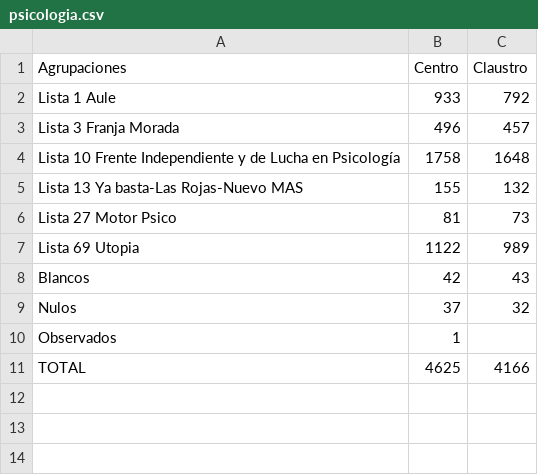
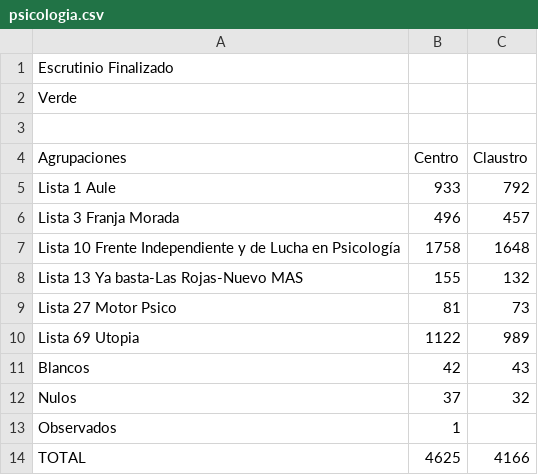
Before and after one commit to ivansch/facultadesCSV, a CSV file: psicologia.csv, drawn as a sheet; the diff names each change by its address in the sheet, - before the commit and + after, or states it on an @@ line.

Commit message:
Update psicologia.csv

```diff
--- a/psicologia.csv
+++ b/psicologia.csv
+row 1: Escrutinio Finalizado
+row 2: Verde
+row 3: (empty)
```
